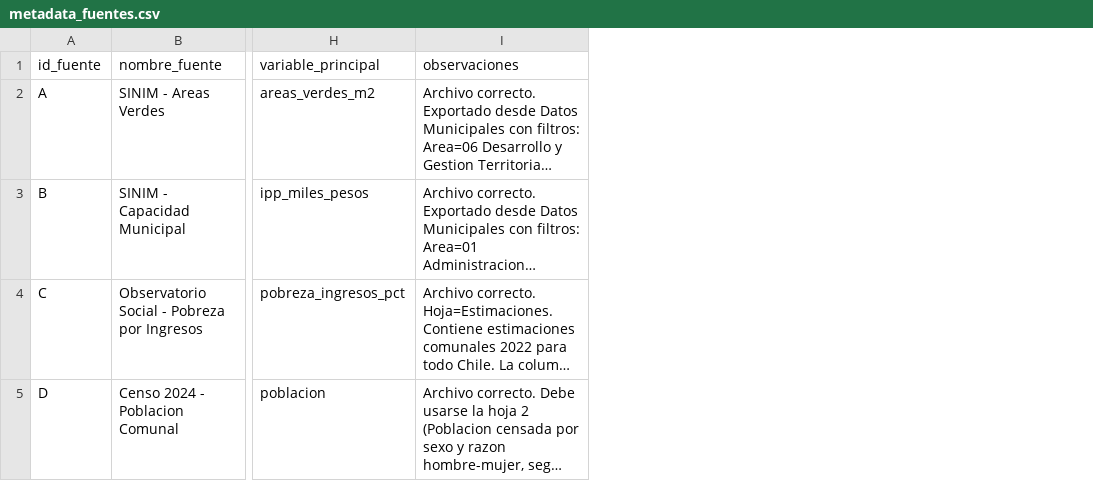
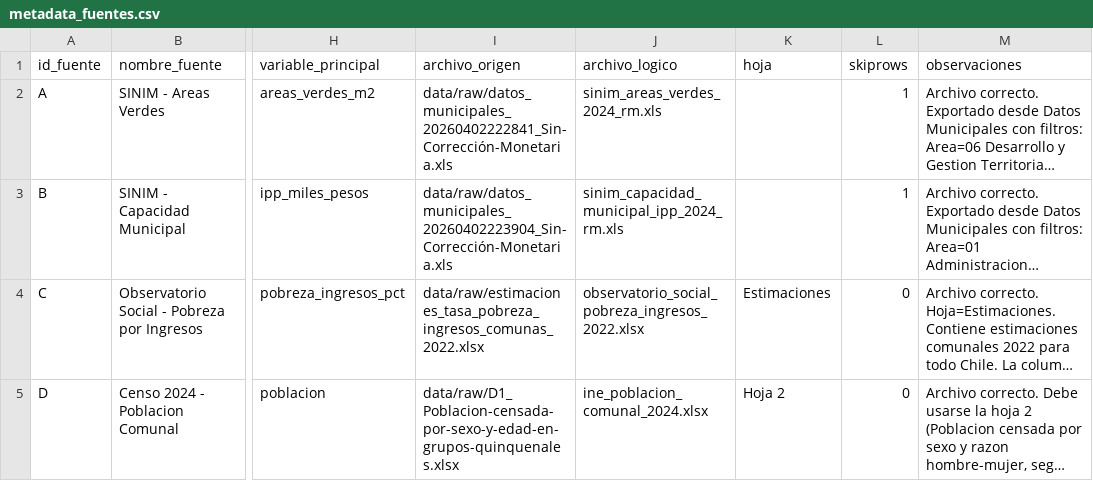
Before and after one commit to mrav7/santiago-territorial-inequality, a CSV file: data/raw/metadata_fuentes.csv, drawn as a sheet; only a part is shown, gaps mark what is left out; long unchanged cells end in …; the diff names each change by its address in the sheet, - before the commit and + after, or states it on an @@ line.

Commit message:
feat: agregar fuentes en data/raw

```diff
--- a/data/raw/metadata_fuentes.csv
+++ b/data/raw/metadata_fuentes.csv
+column I (archivo_origen), rows 2-5: data/raw/datos_municipales_20260402222841_Sin-Corrección-Monetaria.xls | data/raw/datos_municipales_20260402223904_Sin-Corrección-Monetaria.xls | data/raw/estimaciones_tasa_pobreza_ingresos_comunas_2022.xlsx | data/raw/D1_Poblacion-censada-por-sexo-y-edad-en-grupos-quinquenales.xlsx
+column J (archivo_logico), rows 2-5: sinim_areas_verdes_2024_rm.xls | sinim_capacidad_municipal_ipp_2024_rm.xls | observatorio_social_pobreza_ingresos_2022.xlsx | ine_poblacion_comunal_2024.xlsx
+column K (hoja), rows 4-5: Estimaciones | Hoja 2
+column L (skiprows), rows 2-5: 1 | 1 | 0 | 0
```
Also changed, not shown: 6 other files.
